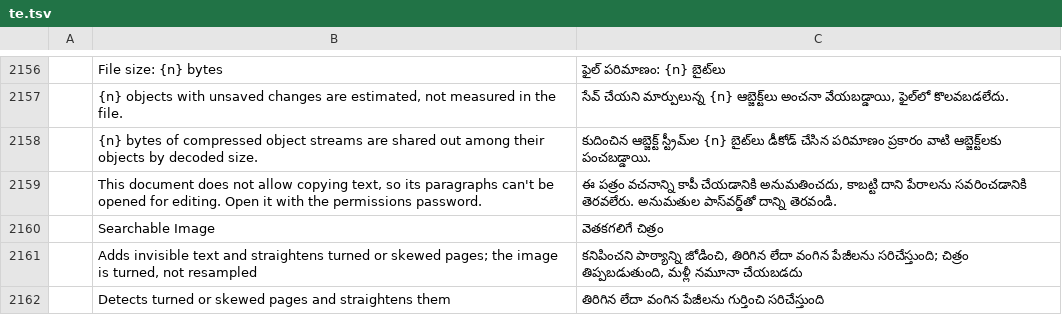
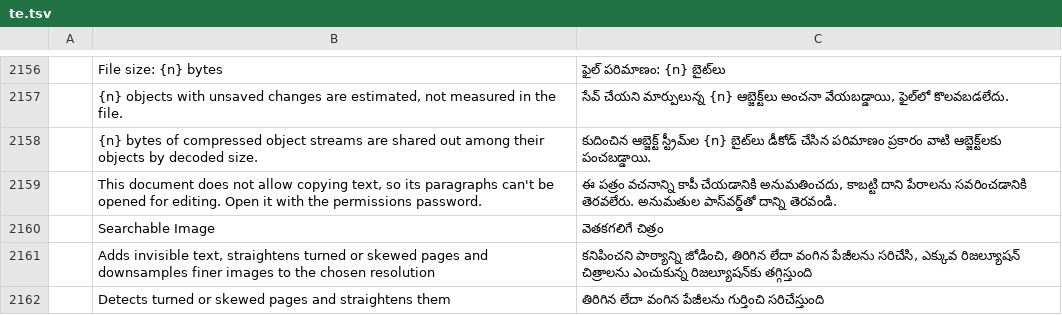
Before and after one commit to treeforjs/pdfcraft, a TSV file: crates/ui-egui/src/i18n/te.tsv, drawn as a sheet; only a part is shown, gaps mark what is left out; the diff names each change by its address in the sheet, - before the commit and + after, or states it on an @@ line.

```diff
--- a/crates/ui-egui/src/i18n/te.tsv
+++ b/crates/ui-egui/src/i18n/te.tsv
-B2161: Adds invisible text and straightens turned or skewed pages; the image is turned, not resampled
+B2161: Adds invisible text, straightens turned or skewed pages and downsamples finer images to the chosen resolution
-C2161: …వంగిన పేజీలను సరిచేస్తుంది; చిత్రం తిప్పబడుతుంది, మళ్లీ నమూనా చేయబడదు
+C2161: …వంగిన పేజీలను సరిచేసి, ఎక్కువ రిజల్యూషన్ చిత్రాలను ఎంచుకున్న రిజల్యూషన్‌కు తగ్గిస్తుంది
```
Also changed, not shown: crates/ui-egui/src/i18n/bg.tsv, crates/ui-egui/src/i18n/cs.tsv, 20 other files.
